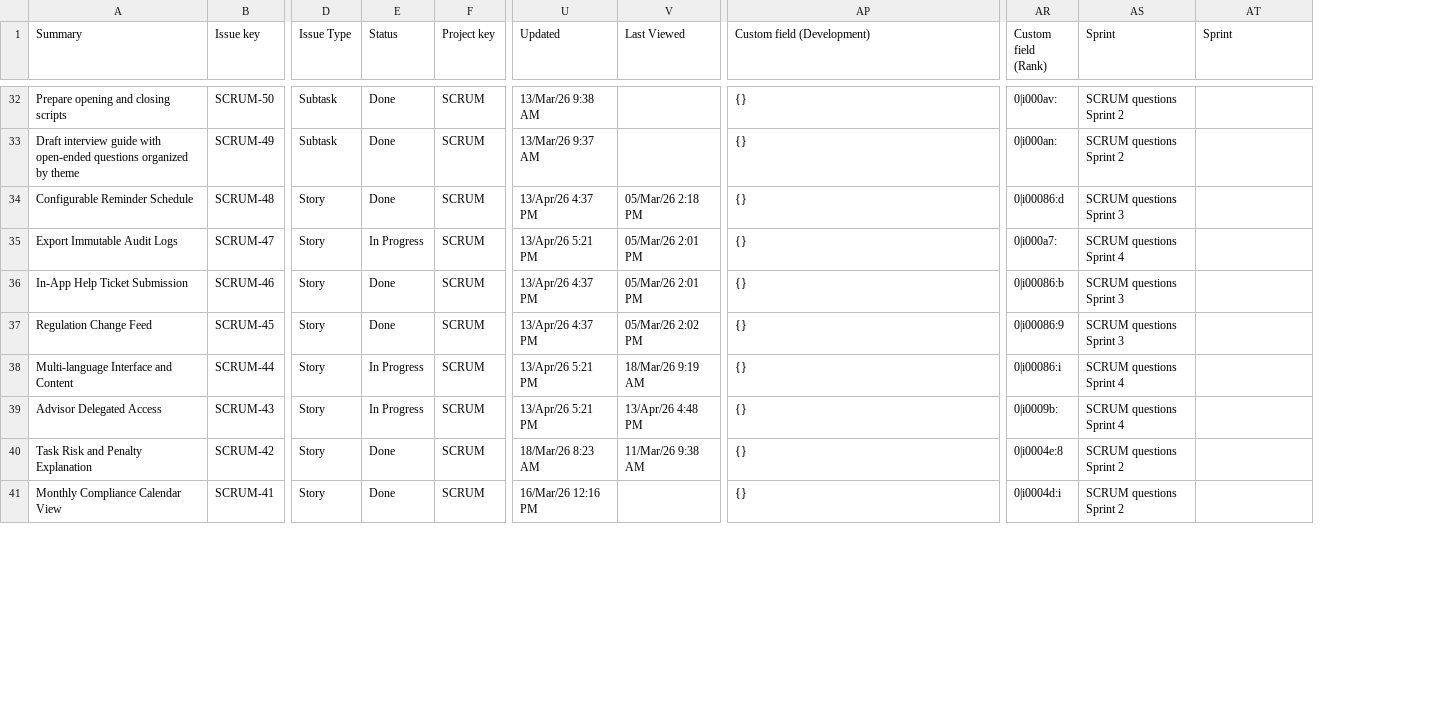
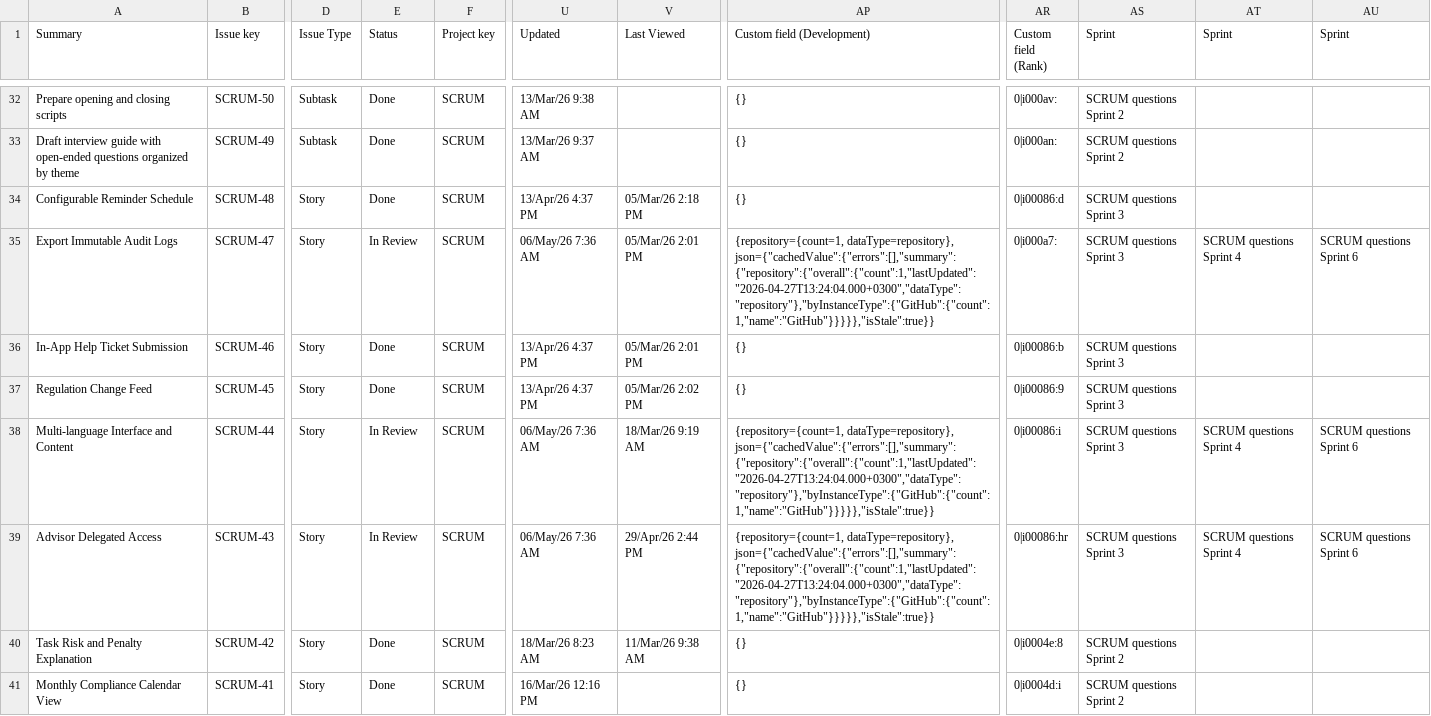
Before and after one commit to ShermarFrison/pdp_app, a CSV file: Jira.csv, drawn as a sheet; only a part is shown, gaps mark what is left out; the diff covers the shown part only; the diff names each change by its address in the sheet, - before the commit and + after, or states it on an @@ line.

```diff
--- a/Jira.csv
+++ b/Jira.csv
+column AU (Sprint), rows 35-39: SCRUM questions Sprint 6 |  |  | SCRUM questions Sprint 6 | SCRUM questions Sprint 6
-E35 (Status): In Progress
+E35 (Status): In Review
-U35 (Updated): 13/Apr/26 5:21 PM
+U35 (Updated): 06/May/26 7:36 AM
-AP35 (Custom field (Development)): {}
+AP35 (Custom field (Development)): {repository={count=1, dataType=repository}, json={"cachedValue":{"errors":[],"summary":{"repository":{"overall":{"count":1,"lastUpdated":"2026-04-27T13:24:04.000+0300","dataType":"repository"},"byInstanceType":{"GitHub":{"count":1,"name":"GitHub"}}}}},"isStale":true}}
-AS35 (Sprint): SCRUM questions Sprint 4
+AS35 (Sprint): SCRUM questions Sprint 3
-AT35 (Sprint): (empty)
+AT35 (Sprint): SCRUM questions Sprint 4
-E38:E39 (Status): In Progress
+E38:E39 (Status): In Review
-U38:U39 (Updated): 13/Apr/26 5:21 PM
+U38:U39 (Updated): 06/May/26 7:36 AM
-AP38:AP39 (Custom field (Development)): {}
+AP38:AP39 (Custom field (Development)): {repository={count=1, dataType=repository}, json={"cachedValue":{"errors":[],"summary":{"repository":{"overall":{"count":1,"lastUpdated":"2026-04-27T13:24:04.000+0300","dataType":"repository"},"byInstanceType":{"GitHub":{"count":1,"name":"GitHub"}}}}},"isStale":true}}
-AS38:AS39 (Sprint): SCRUM questions Sprint 4
+AS38:AS39 (Sprint): SCRUM questions Sprint 3
-AT38:AT39 (Sprint): (empty)
+AT38:AT39 (Sprint): SCRUM questions Sprint 4
-V39 (Last Viewed): 13/Apr/26 4:48 PM
+V39 (Last Viewed): 29/Apr/26 2:44 PM
-AR39 (Custom field (Rank)): 0|i0009b:
+AR39 (Custom field (Rank)): 0|i00086:hr
```
Also changed, not shown: 80 edited cells elsewhere in this file, 2 other files.
